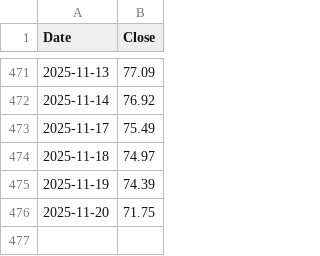
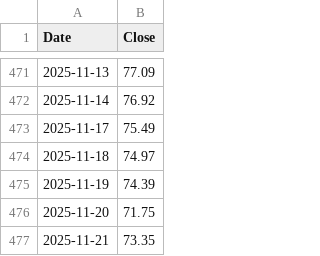
Before and after one commit to robynge/drawdown-dashboard, a CSV file: output/ARKK_prices.csv, drawn as a sheet; only a part is shown, gaps mark what is left out.

```diff
--- a/output/ARKK_prices.csv
+++ b/output/ARKK_prices.csv
@@ -476 +476,2 @@ Date,Close
 2025-11-20,71.75
+2025-11-21,73.35
```
Also changed, not shown: output/ARKF_prices.csv, output/ARKG_prices.csv, 7 other files.
